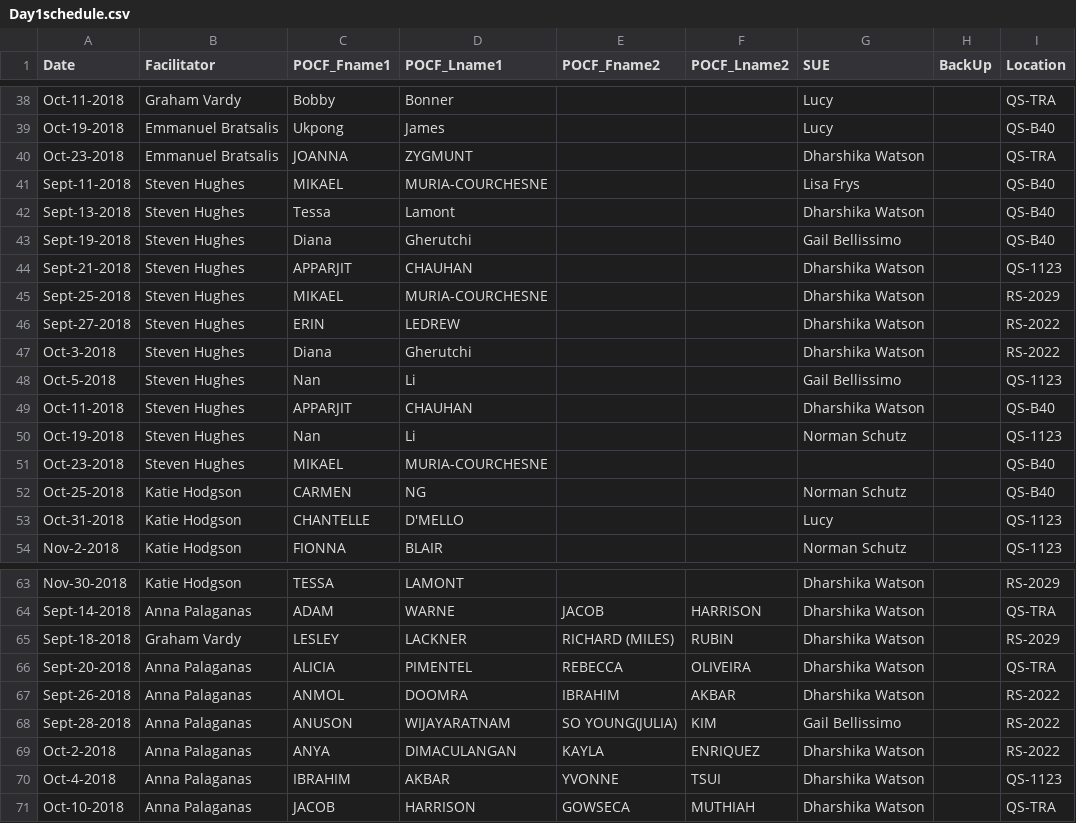
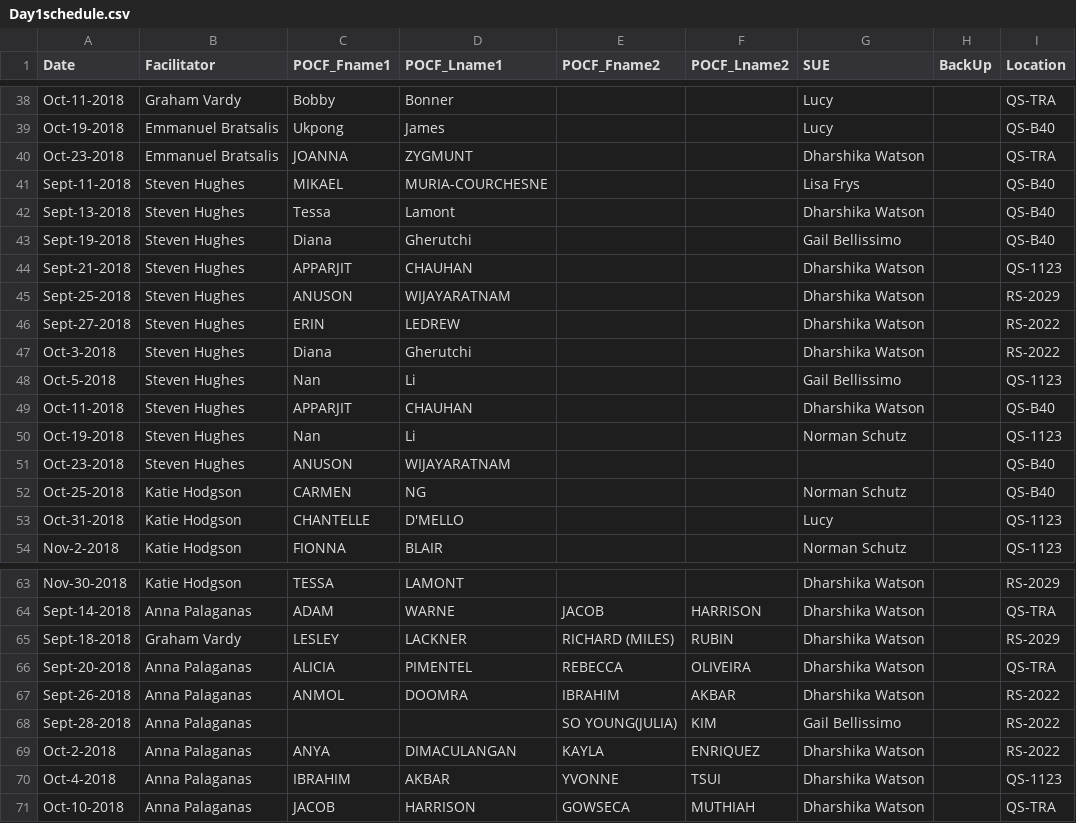
Before and after one commit to AhmadMobin/TIDES2018Day1Schedule, a CSV file: Day1schedule.csv, drawn as a sheet; only a part is shown, gaps mark what is left out; the diff names each change by its address in the sheet, - before the commit and + after, or states it on an @@ line.

Commit message:
Moved Anuson to Unit 2

```diff
--- a/Day1schedule.csv
+++ b/Day1schedule.csv
-C45 (POCF_Fname1): MIKAEL
+C45 (POCF_Fname1): ANUSON
-D45 (POCF_Lname1): MURIA-COURCHESNE
+D45 (POCF_Lname1): WIJAYARATNAM
-C51 (POCF_Fname1): MIKAEL
+C51 (POCF_Fname1): ANUSON
-D51 (POCF_Lname1): MURIA-COURCHESNE
+D51 (POCF_Lname1): WIJAYARATNAM
-C68 (POCF_Fname1): ANUSON
+C68 (POCF_Fname1): (empty)
-D68 (POCF_Lname1): WIJAYARATNAM
+D68 (POCF_Lname1): (empty)
```
